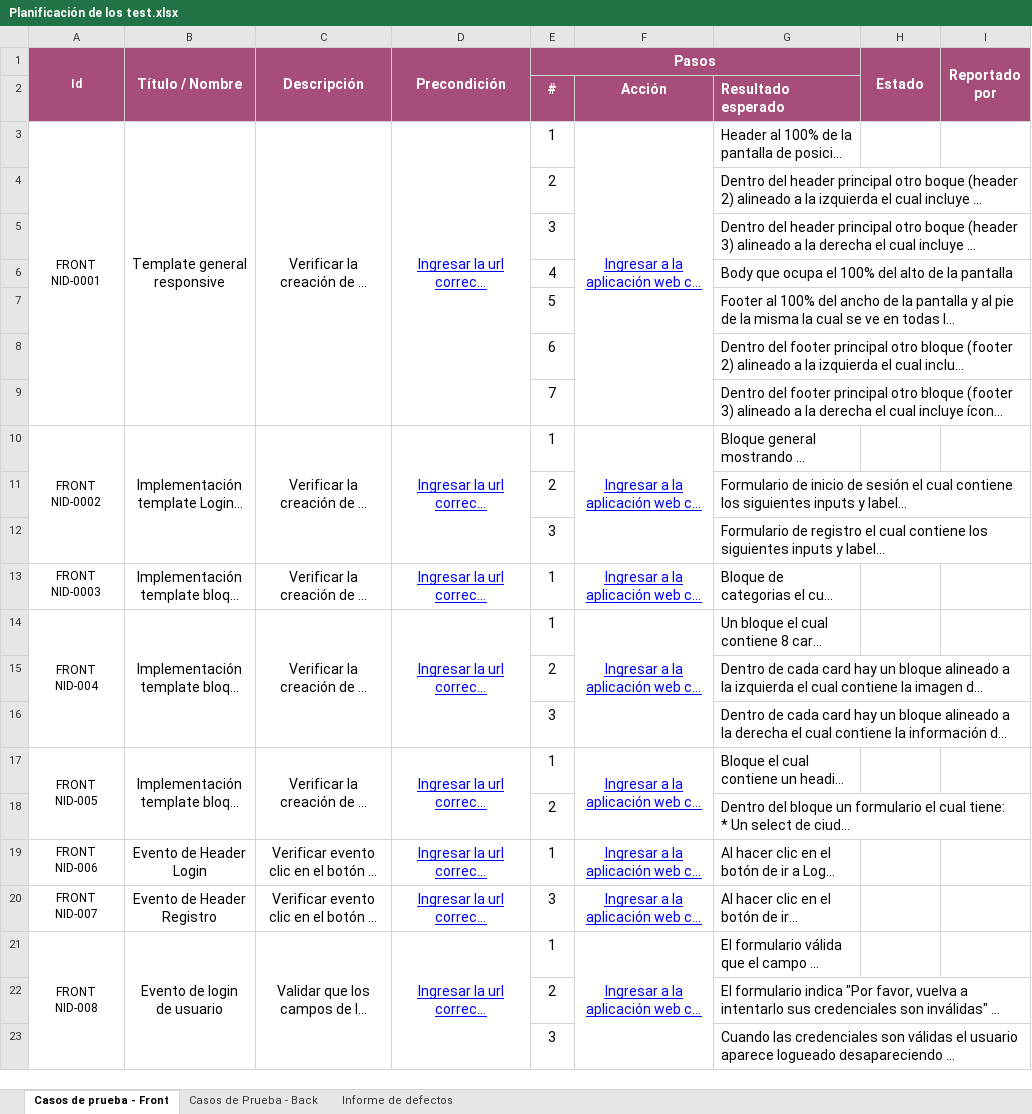
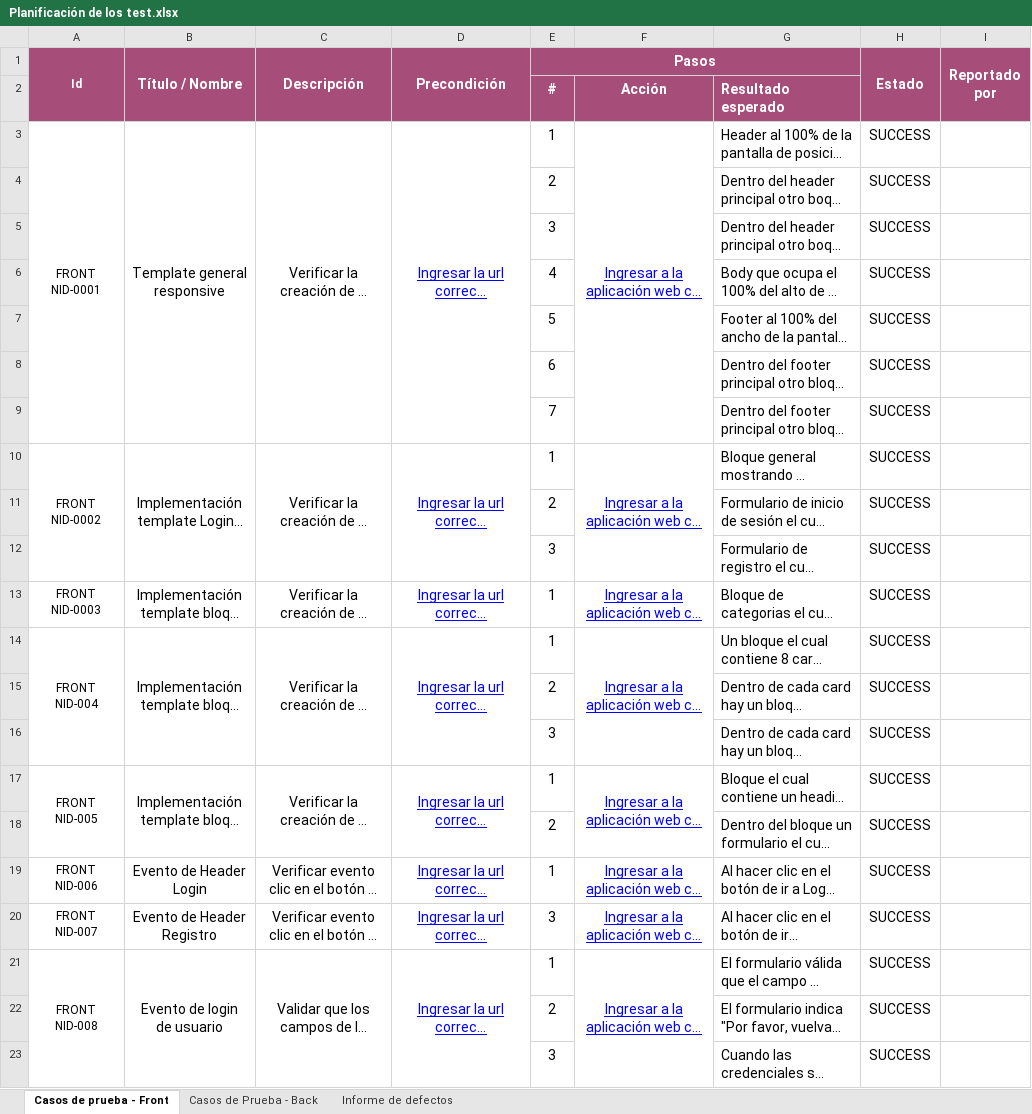
Before and after one commit to Miranda13/integrador-dh, an Excel workbook: testing-nido/Planificación de los test.xlsx, sheet Casos de prueba - Front, drawn as a sheet; long unchanged cells end in …; values as stored, in another font and other column widths than the file's, no borders; charts and pictures and conditional formats not drawn; the diff names each change by its address in the sheet, - before the commit and + after, or states it on an @@ line.

```diff
--- a/testing-nido/Planificación de los test.xlsx (sheet Casos de prueba - Front)
+++ b/testing-nido/Planificación de los test.xlsx (sheet Casos de prueba - Front)
-H3:H23 (Estado): (empty)
+H3:H23 (Estado): SUCCESS
```
Also changed, not shown: sheet Casos de Prueba - Back, charts or pictures.
